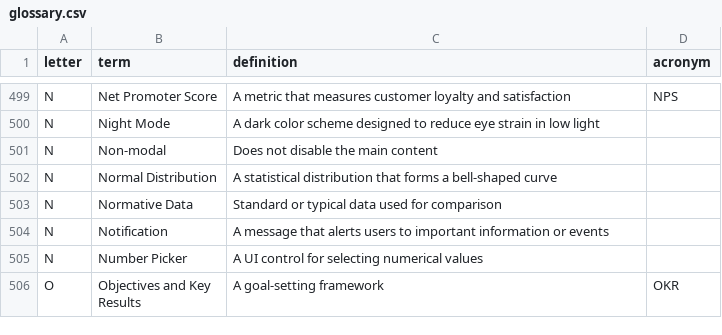
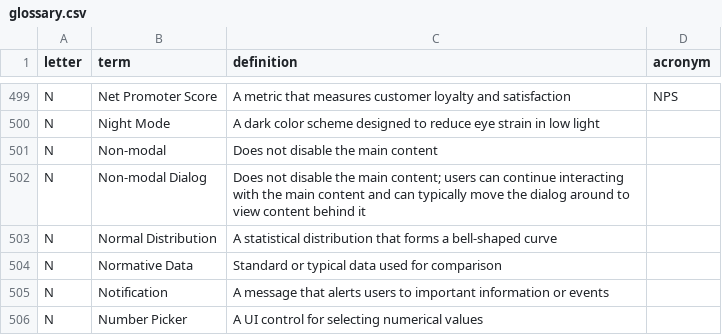
Before and after one commit to calee1/uxglossary, a CSV file: data/glossary.csv, drawn as a sheet; only a part is shown, gaps mark what is left out; the shorter side is filled out with more unchanged rows.

Commit message:
Update glossary: 2025-06-05T04:01:14.670Z

```diff
--- a/data/glossary.csv
+++ b/data/glossary.csv
@@ -501,2 +501,3 @@ N,"Night Mode","A dark color scheme designed to reduce eye strain in low light",
 N,"Non-modal","Does not disable the main content",
+N,"Non-modal Dialog","Does not disable the main content; users can continue interacting with the main content and can typically move the dialog around to view content behind it",
 N,"Normal Distribution","A statistical distribution that forms a bell-shaped curve",
```
